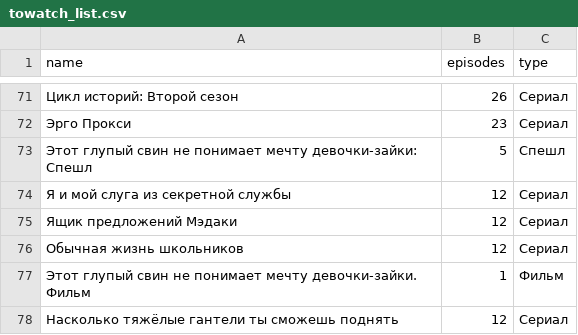
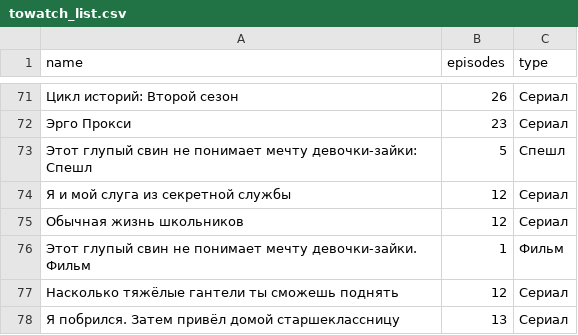
Before and after one commit to rprtr258/rprtr258.github.io, a CSV file: site/_data/towatch_list.csv, drawn as a sheet; only a part is shown, gaps mark what is left out; the shorter side is filled out with more unchanged rows; the diff names each change by its address in the sheet, - before the commit and + after, or states it on an @@ line.

Commit message:
Update towatch_list.csv

```diff
--- a/site/_data/towatch_list.csv
+++ b/site/_data/towatch_list.csv
-row 75: Ящик предложений Мэдаки | 12 | Сериал
```
